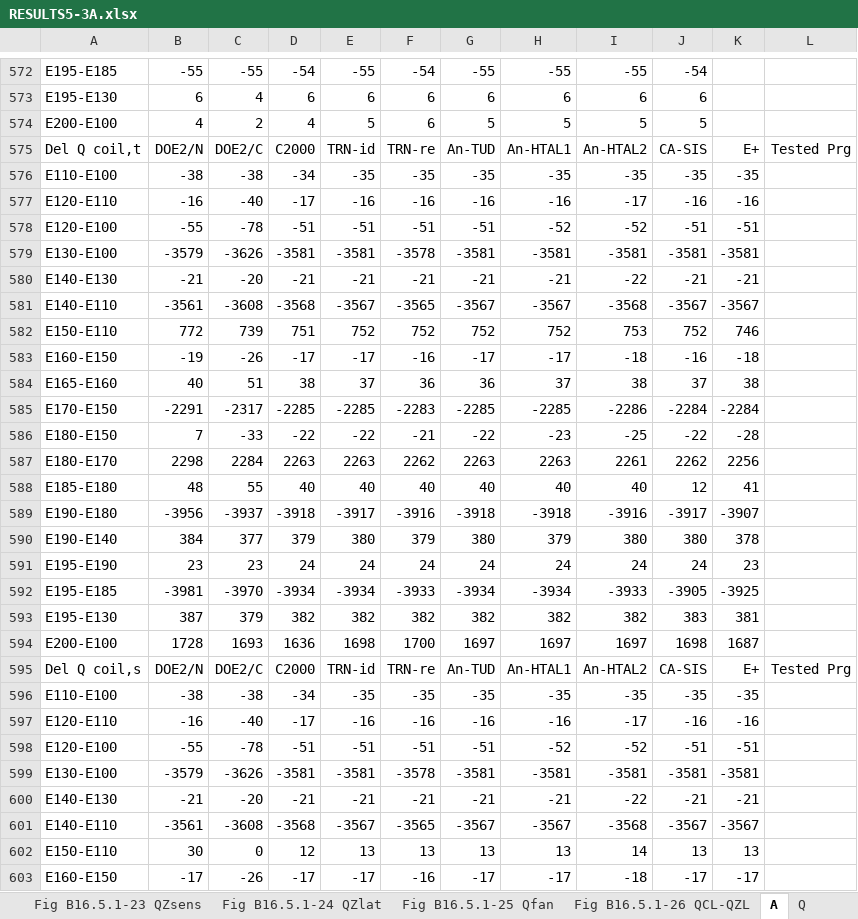
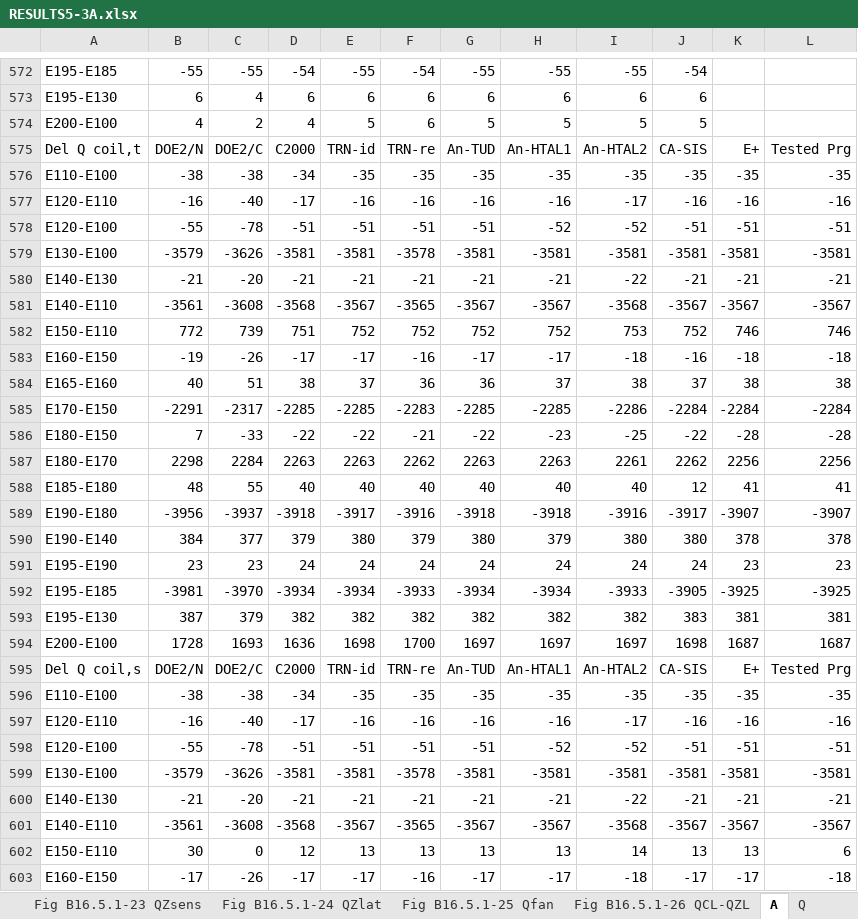
Before and after one commit to NREL/BESTEST-GSR, an Excel workbook: results/RESULTS5-3A.xlsx, sheet A, drawn as a sheet; only a part is shown, gaps mark what is left out; values as stored, in another font and other column widths than the file's, no borders; the diff covers the shown part only; the diff names each change by its address in the sheet, - before the commit and + after, or states it on an @@ line.

```diff
--- a/results/RESULTS5-3A.xlsx (sheet A)
+++ b/results/RESULTS5-3A.xlsx (sheet A)
-L576: (empty)
+L576: -35
-L577: (empty)
+L577: -16
-L578: (empty)
+L578: -51
-L579: (empty)
+L579: -3581
-L580: (empty)
+L580: -21
-L581: (empty)
+L581: -3567
-L582: (empty)
+L582: 746
-L583: (empty)
+L583: -18
-L584: (empty)
+L584: 38
-L585: (empty)
+L585: -2284
-L586: (empty)
+L586: -28
-L587: (empty)
+L587: 2256
-L588: (empty)
+L588: 41
-L589: (empty)
+L589: -3907
-L590: (empty)
+L590: 378
-L591: (empty)
+L591: 23
-L592: (empty)
+L592: -3925
-L593: (empty)
+L593: 381
-L594: (empty)
+L594: 1687
-L596: (empty)
+L596: -35
-L597: (empty)
+L597: -16
-L598: (empty)
+L598: -51
-L599: (empty)
+L599: -3581
-L600: (empty)
+L600: -21
-L601: (empty)
+L601: -3567
-L602: (empty)
+L602: 6
-L603: (empty)
+L603: -18
```
Also changed, not shown: 367 edited cells elsewhere in this sheet, sheet Q, sheet Data-Delta, sheet Data-Loads, sheet Q-Prt6, sheet Data-TempHum, sheet Q-Prt7, 8 more sheets, charts or pictures, results/RESULTS5-3A_OS.xlsx, results/RESULTS5-4.xlsx, 13 other files.
